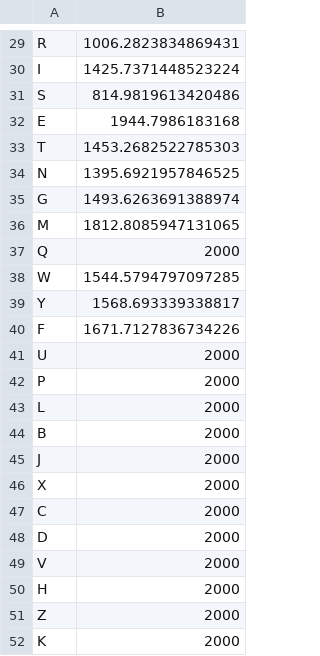
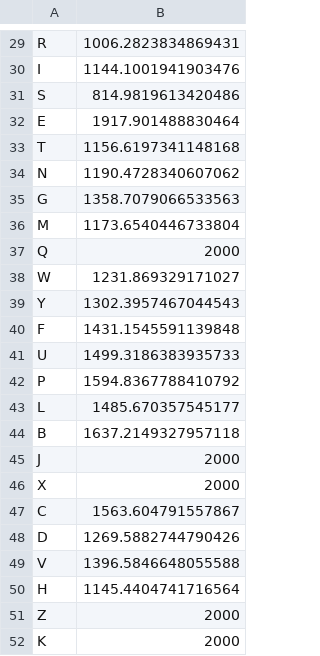
Before and after one commit to MarijQ/Touch-Typing-Trainer, a CSV file: monogram.csv, drawn as a sheet; only a part is shown, gaps mark what is left out; the diff covers the shown part only; the diff names each change by its address in the sheet, - before the commit and + after, or states it on an @@ line.

```diff
--- a/monogram.csv
+++ b/monogram.csv
-B30: 1425.7371448523224
+B30: 1144.1001941903476
-B32: 1944.7986183168
+B32: 1917.901488830464
-B33: 1453.2682522785303
+B33: 1156.6197341148168
-B34: 1395.6921957846525
+B34: 1190.4728340607062
-B35: 1493.6263691388974
+B35: 1358.7079066533563
-B36: 1812.8085947131065
+B36: 1173.6540446733804
-B38: 1544.5794797097285
+B38: 1231.869329171027
-B39: 1568.693339338817
+B39: 1302.3957467044543
-B40: 1671.7127836734226
+B40: 1431.1545591139848
-B41: 2000
+B41: 1499.3186383935733
-B42: 2000
+B42: 1594.8367788410792
-B43: 2000
+B43: 1485.670357545177
-B44: 2000
+B44: 1637.2149327957118
-B47: 2000
+B47: 1563.604791557867
-B48: 2000
+B48: 1269.5882744790426
-B49: 2000
+B49: 1396.5846648055588
-B50: 2000
+B50: 1145.4404741716564
```
Also changed, not shown: 27 edited cells elsewhere in this file, action_record.csv, bigram2.csv, 4 other files.
